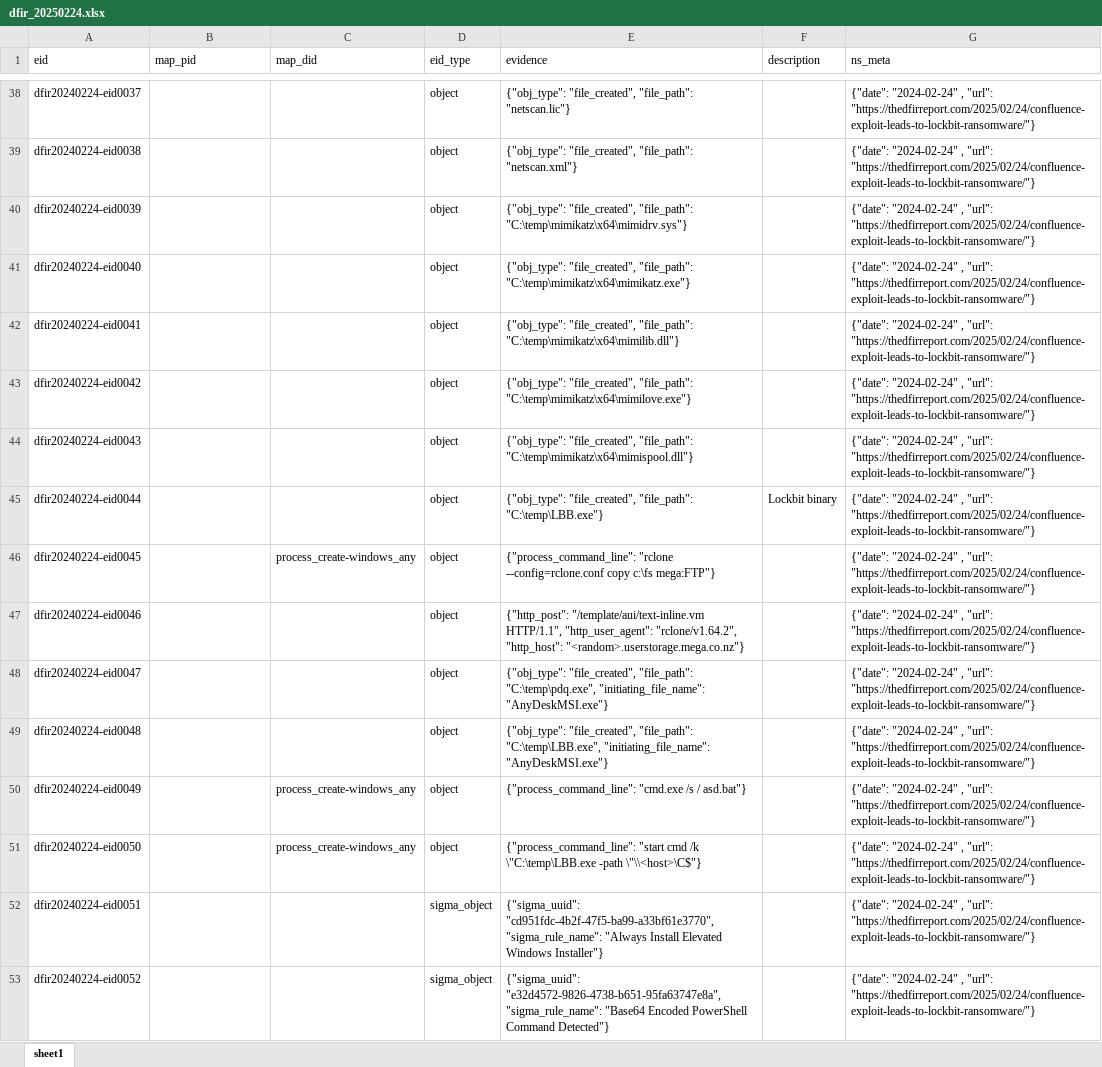
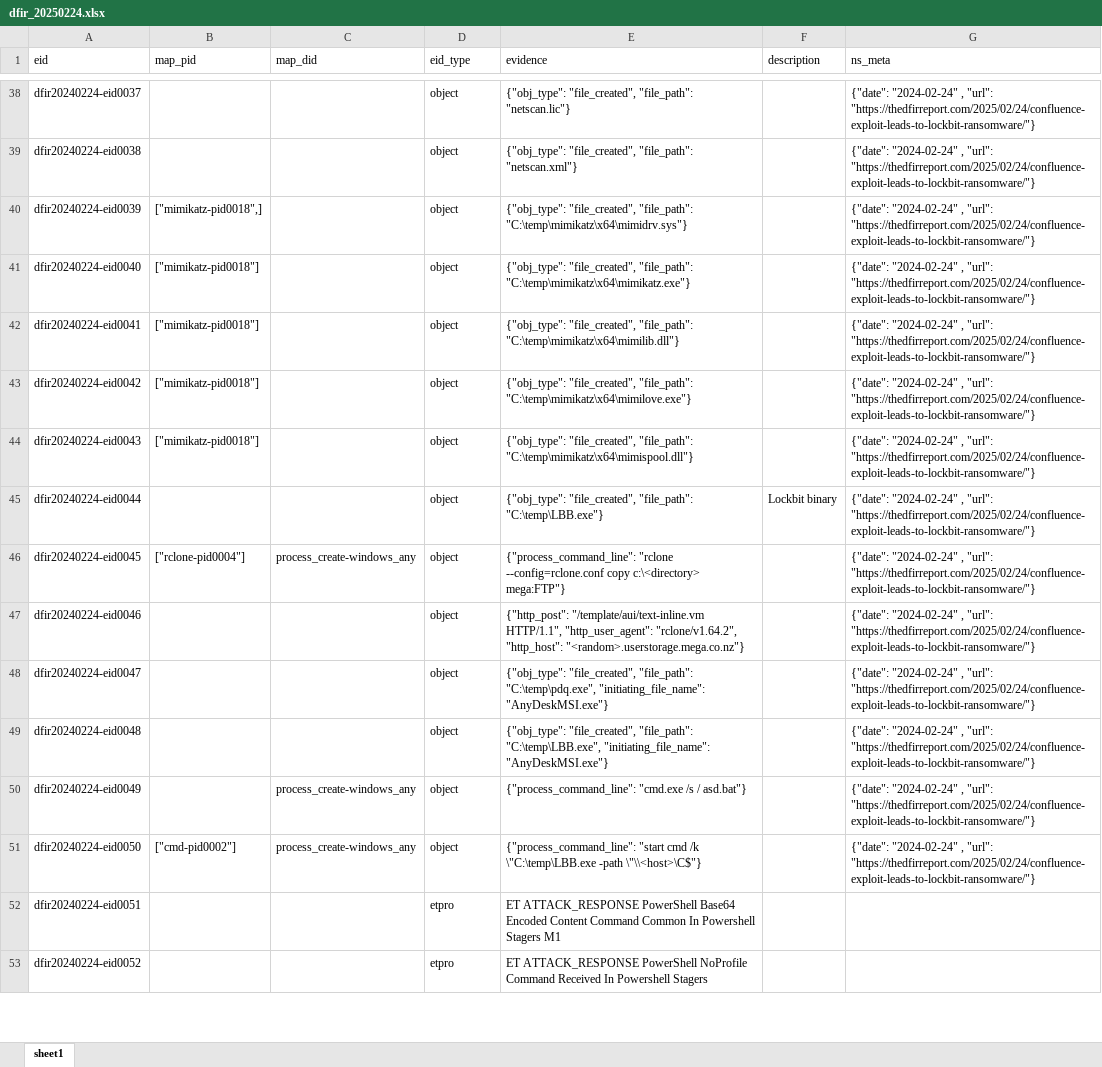
Before and after one commit to harveywargo2/h2w-delta, an Excel workbook: delta2/lib_e/dfir_osir/dfir_20250224.xlsx, sheet sheet1, drawn as a sheet; only a part is shown, gaps mark what is left out; values as stored, in another font and other column widths than the file's, no borders; table styles not drawn; the diff covers the shown part only; the diff names each change by its address in the sheet, - before the commit and + after, or states it on an @@ line.

```diff
--- a/delta2/lib_e/dfir_osir/dfir_20250224.xlsx (sheet sheet1)
+++ b/delta2/lib_e/dfir_osir/dfir_20250224.xlsx (sheet sheet1)
-B40 (map_pid): (empty)
+B40 (map_pid): ["mimikatz-pid0018",]
-B41:B44 (map_pid): (empty)
+B41:B44 (map_pid): ["mimikatz-pid0018"]
-B46 (map_pid): (empty)
+B46 (map_pid): ["rclone-pid0004"]
-E46 (evidence): …--config=rclone.conf copy c:\fs mega:FTP"}
+E46 (evidence): …--config=rclone.conf copy c:\<directory> mega:FTP"}
-B51 (map_pid): (empty)
+B51 (map_pid): ["cmd-pid0002"]
-D52:D53 (eid_type): sigma_object
+D52:D53 (eid_type): etpro
-E52 (evidence): {"sigma_uuid": "cd951fdc-4b2f-47f5-ba99-a33bf61e3770", "sigma_rule_name": "Always Install Elevated Windows Installer"}
+E52 (evidence): ET ATTACK_RESPONSE PowerShell Base64 Encoded Content Command Common In Powershell Stagers M1
-G52:G53 (ns_meta): {"date": "2024-02-24" , "url": "https://thedfirreport.com/2025/02/24/confluence-exploit-leads-to-lockbit-ransomware/"}
+G52:G53 (ns_meta): (empty)
-E53 (evidence): {"sigma_uuid": "e32d4572-9826-4738-b651-95fa63747e8a", "sigma_rule_name": "Base64 Encoded PowerShell Command Detected"}
+E53 (evidence): ET ATTACK_RESPONSE PowerShell NoProfile Command Received In Powershell Stagers
```
Also changed, not shown: 25 added rows and 129 edited cells elsewhere in this sheet, delta2/lib_e/dfir_osir/dfir_20220808.xlsx, delta2/lib_p/dpid_htool.xlsx, 3 other files.
